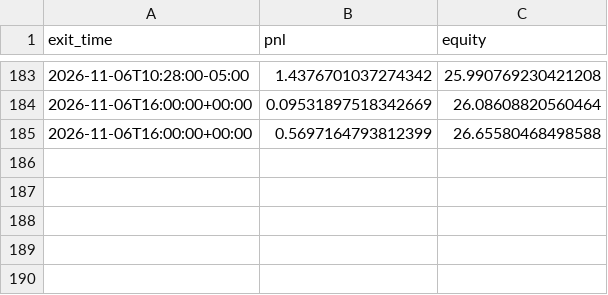
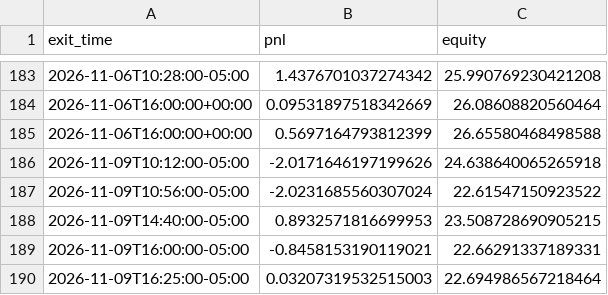
Before and after one commit to ksanta-bit/pattern-scout-eth, a CSV file: docs/stocks/equity_curve.csv, drawn as a sheet; only a part is shown, gaps mark what is left out.

```diff
--- a/docs/stocks/equity_curve.csv
+++ b/docs/stocks/equity_curve.csv
@@ -185 +185,6 @@ exit_time,pnl,equity
 2026-11-06T16:00:00+00:00,0.5697164793812399,26.65580468498588
+2026-11-09T10:12:00-05:00,-2.0171646197199626,24.638640065265918
+2026-11-09T10:56:00-05:00,-2.0231685560307024,22.61547150923522
+2026-11-09T14:40:00-05:00,0.8932571816699953,23.508728690905215
+2026-11-09T16:00:00-05:00,-0.8458153190119021,22.66291337189331
+2026-11-09T16:25:00-05:00,0.03207319532515003,22.694986567218464
```
Also changed, not shown: docs/stocks/trades.csv, 4 other files.
